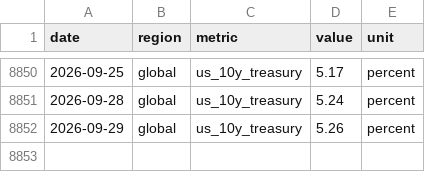
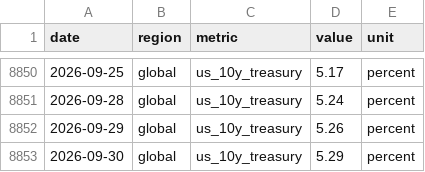
Before and after one commit to jackalexleonard-stack/victoria-housing-dashboard, a CSV file: data/series/intl_fred.csv, drawn as a sheet; only a part is shown, gaps mark what is left out; the diff names each change by its address in the sheet, - before the commit and + after, or states it on an @@ line.

```diff
--- a/data/series/intl_fred.csv
+++ b/data/series/intl_fred.csv
+row 8853: 2026-09-30 | global | us_10y_treasury | 5.29 | percent
```
Also changed, not shown: data/series/au_hvi.csv, data/series/vic_hvi.csv, 27 other files.
